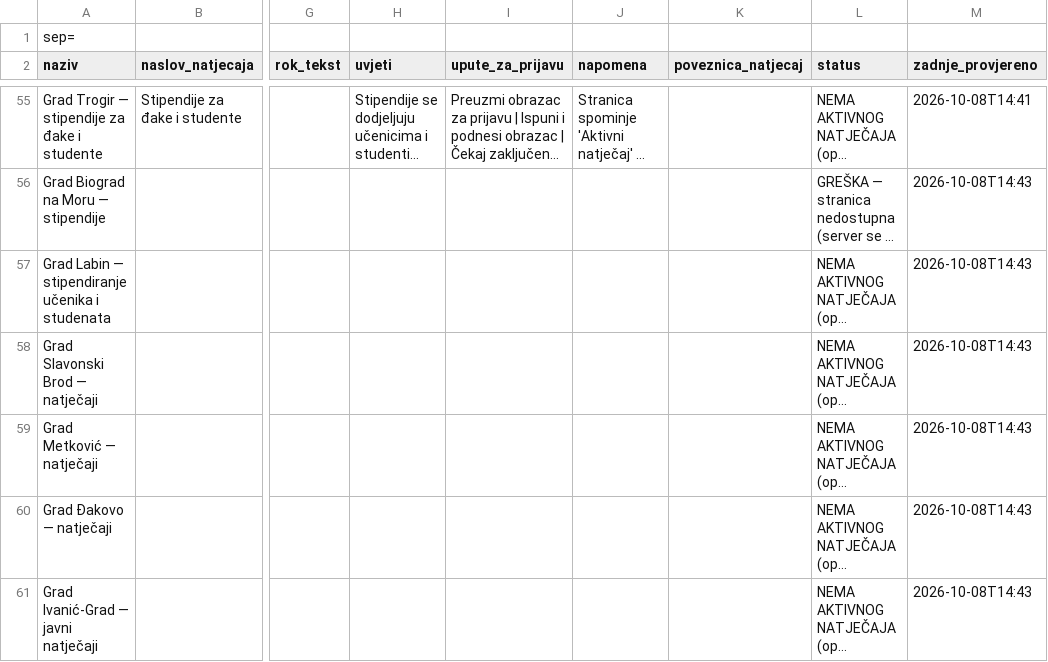
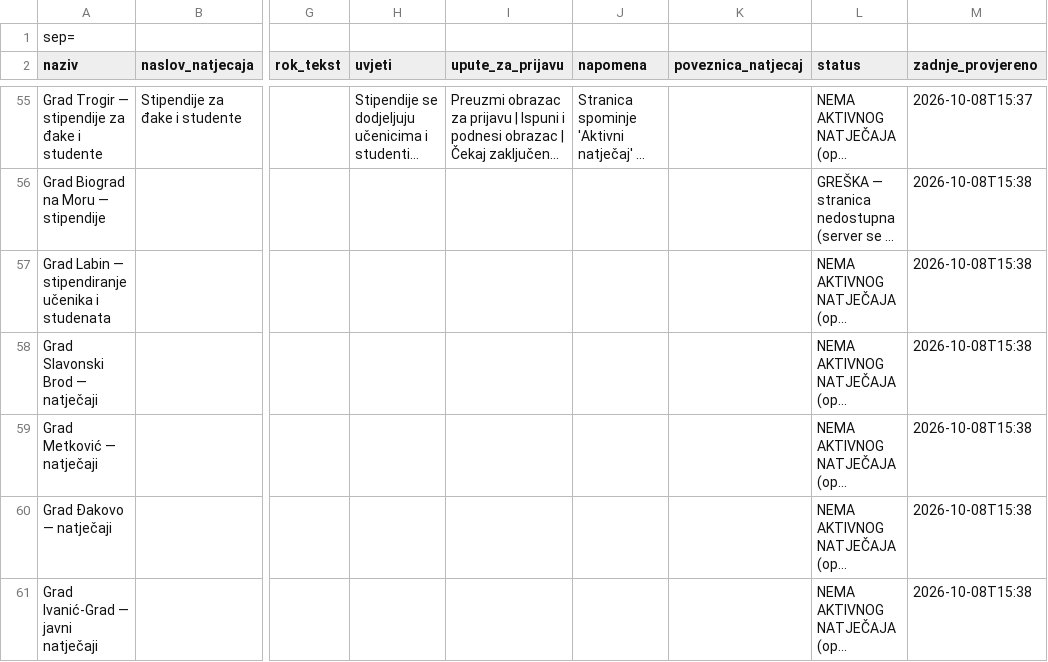
Before and after one commit to hunjeke/stipendije, a CSV file: output.csv, drawn as a sheet; only a part is shown, gaps mark what is left out; long unchanged cells end in …; the diff covers the shown part only; the diff names each change by its address in the sheet, - before the commit and + after, or states it on an @@ line.

```diff
--- a/output.csv
+++ b/output.csv
-M55 (zadnje_provjereno): 2026-10-08T14:41
+M55 (zadnje_provjereno): 2026-10-08T15:37
-M56:M61 (zadnje_provjereno): 2026-10-08T14:43
+M56:M61 (zadnje_provjereno): 2026-10-08T15:38
```
Also changed, not shown: 157 edited cells elsewhere in this file, 11 other files.
